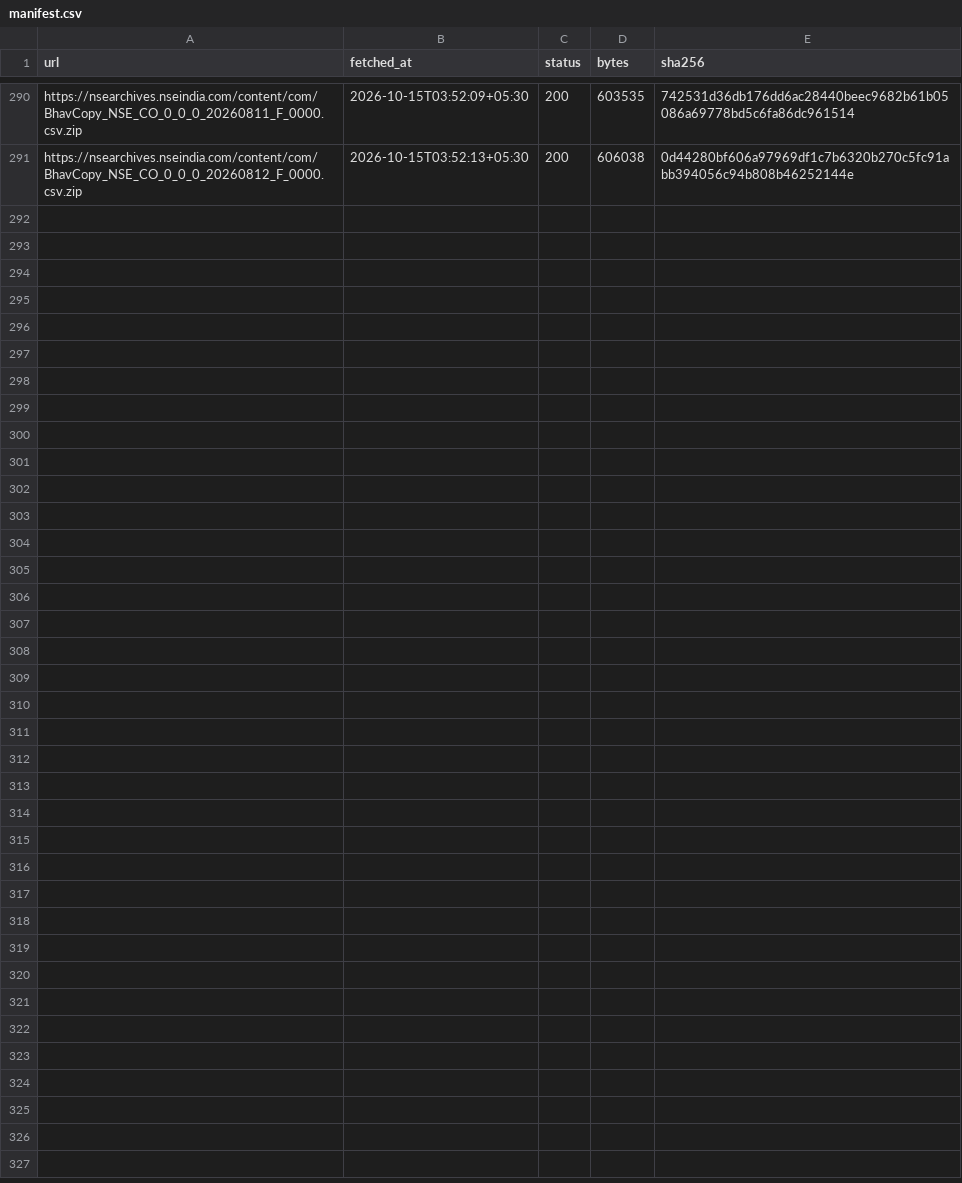
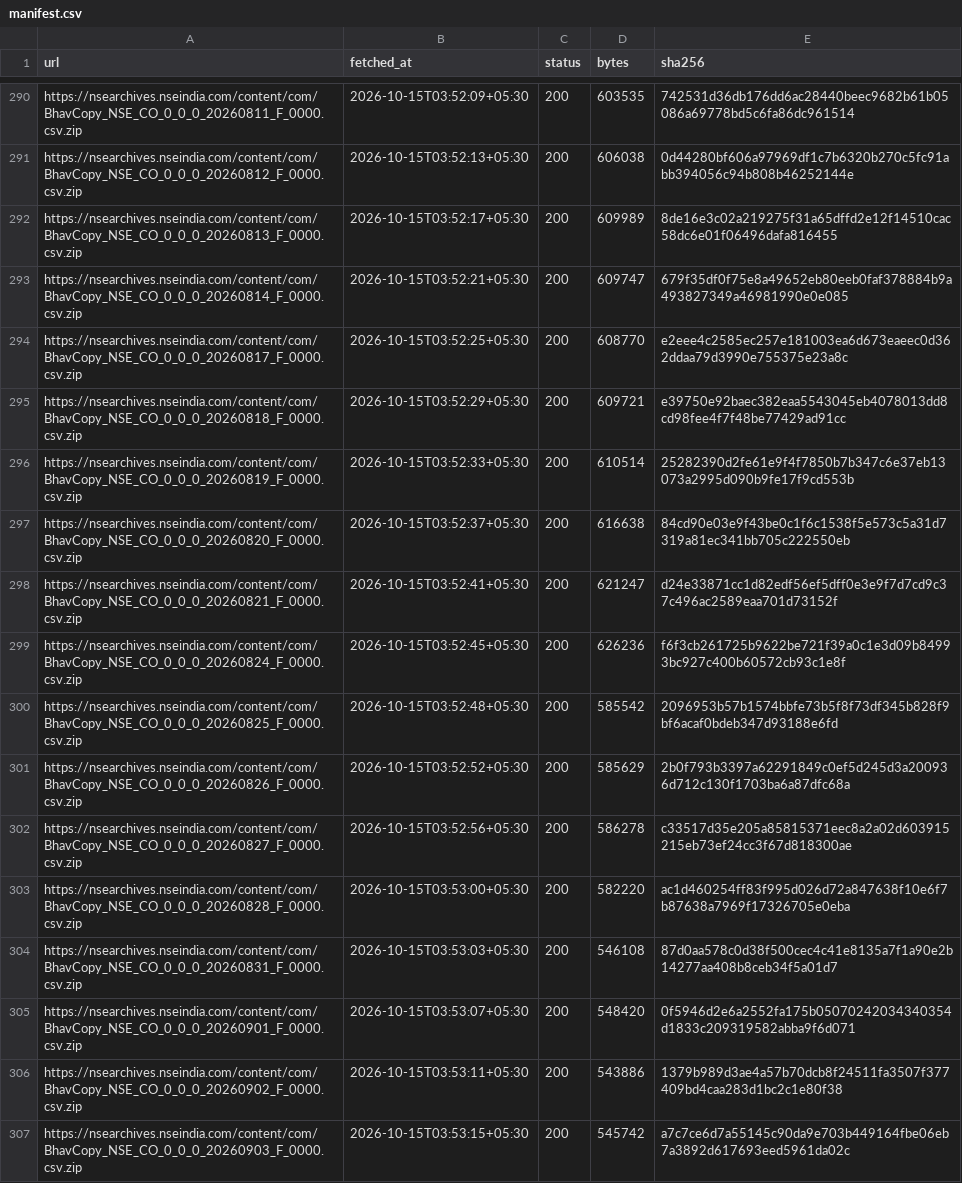
Before and after one commit to Sanyam-Jain1/energy-derivatives, a CSV file: raw/manifest.csv, drawn as a sheet; only a part is shown, gaps mark what is left out.

```diff
--- a/raw/manifest.csv
+++ b/raw/manifest.csv
@@ -291 +291,17 @@ https://nsearchives.nseindia.com/content/com/BhavCopy_NSE_CO_0_0_0_20260811_F_00
 https://nsearchives.nseindia.com/content/com/BhavCopy_NSE_CO_0_0_0_20260812_F_0000.csv.zip,2026-10-15T03:52:13+05:30,200,606038,0d44280bf606a97969df1c7b6320b270c5fc91abb394056c94b808b46252144e
+https://nsearchives.nseindia.com/content/com/BhavCopy_NSE_CO_0_0_0_20260813_F_0000.csv.zip,2026-10-15T03:52:17+05:30,200,609989,8de16e3c02a219275f31a65dffd2e12f14510cac58dc6e01f06496dafa816455
+https://nsearchives.nseindia.com/content/com/BhavCopy_NSE_CO_0_0_0_20260814_F_0000.csv.zip,2026-10-15T03:52:21+05:30,200,609747,679f35df0f75e8a49652eb80eeb0faf378884b9a493827349a46981990e0e085
+https://nsearchives.nseindia.com/content/com/BhavCopy_NSE_CO_0_0_0_20260817_F_0000.csv.zip,2026-10-15T03:52:25+05:30,200,608770,e2eee4c2585ec257e181003ea6d673eaeec0d362ddaa79d3990e755375e23a8c
+https://nsearchives.nseindia.com/content/com/BhavCopy_NSE_CO_0_0_0_20260818_F_0000.csv.zip,2026-10-15T03:52:29+05:30,200,609721,e39750e92baec382eaa5543045eb4078013dd8cd98fee4f7f48be77429ad91cc
+https://nsearchives.nseindia.com/content/com/BhavCopy_NSE_CO_0_0_0_20260819_F_0000.csv.zip,2026-10-15T03:52:33+05:30,200,610514,25282390d2fe61e9f4f7850b7b347c6e37eb13073a2995d090b9fe17f9cd553b
+https://nsearchives.nseindia.com/content/com/BhavCopy_NSE_CO_0_0_0_20260820_F_0000.csv.zip,2026-10-15T03:52:37+05:30,200,616638,84cd90e03e9f43be0c1f6c1538f5e573c5a31d7319a81ec341bb705c222550eb
+https://nsearchives.nseindia.com/content/com/BhavCopy_NSE_CO_0_0_0_20260821_F_0000.csv.zip,2026-10-15T03:52:41+05:30,200,621247,d24e33871cc1d82edf56ef5dff0e3e9f7d7cd9c37c496ac2589eaa701d73152f
+https://nsearchives.nseindia.com/content/com/BhavCopy_NSE_CO_0_0_0_20260824_F_0000.csv.zip,2026-10-15T03:52:45+05:30,200,626236,f6f3cb261725b9622be721f39a0c1e3d09b84993bc927c400b60572cb93c1e8f
+https://nsearchives.nseindia.com/content/com/BhavCopy_NSE_CO_0_0_0_20260825_F_0000.csv.zip,2026-10-15T03:52:48+05:30,200,585542,2096953b57b1574bbfe73b5f8f73df345b828f9bf6acaf0bdeb347d93188e6fd
+https://nsearchives.nseindia.com/content/com/BhavCopy_NSE_CO_0_0_0_20260826_F_0000.csv.zip,2026-10-15T03:52:52+05:30,200,585629,2b0f793b3397a62291849c0ef5d245d3a200936d712c130f1703ba6a87dfc68a
+https://nsearchives.nseindia.com/content/com/BhavCopy_NSE_CO_0_0_0_20260827_F_0000.csv.zip,2026-10-15T03:52:56+05:30,200,586278,c33517d35e205a85815371eec8a2a02d603915215eb73ef24cc3f67d818300ae
+https://nsearchives.nseindia.com/content/com/BhavCopy_NSE_CO_0_0_0_20260828_F_0000.csv.zip,2026-10-15T03:53:00+05:30,200,582220,ac1d460254ff83f995d026d72a847638f10e6f7b87638a7969f17326705e0eba
+https://nsearchives.nseindia.com/content/com/BhavCopy_NSE_CO_0_0_0_20260831_F_0000.csv.zip,2026-10-15T03:53:03+05:30,200,546108,87d0aa578c0d38f500cec4c41e8135a7f1a90e2b14277aa408b8ceb34f5a01d7
+https://nsearchives.nseindia.com/content/com/BhavCopy_NSE_CO_0_0_0_20260901_F_0000.csv.zip,2026-10-15T03:53:07+05:30,200,548420,0f5946d2e6a2552fa175b05070242034340354d1833c209319582abba9f6d071
+https://nsearchives.nseindia.com/content/com/BhavCopy_NSE_CO_0_0_0_20260902_F_0000.csv.zip,2026-10-15T03:53:11+05:30,200,543886,1379b989d3ae4a57b70dcb8f24511fa3507f377409bd4caa283d1bc2c1e80f38
+https://nsearchives.nseindia.com/content/com/BhavCopy_NSE_CO_0_0_0_20260903_F_0000.csv.zip,2026-10-15T03:53:15+05:30,200,545742,a7c7ce6d7a55145c90da9e703b449164fbe06eb7a3892d617693eed5961da02c
```
Also changed, not shown: 17 other files.
